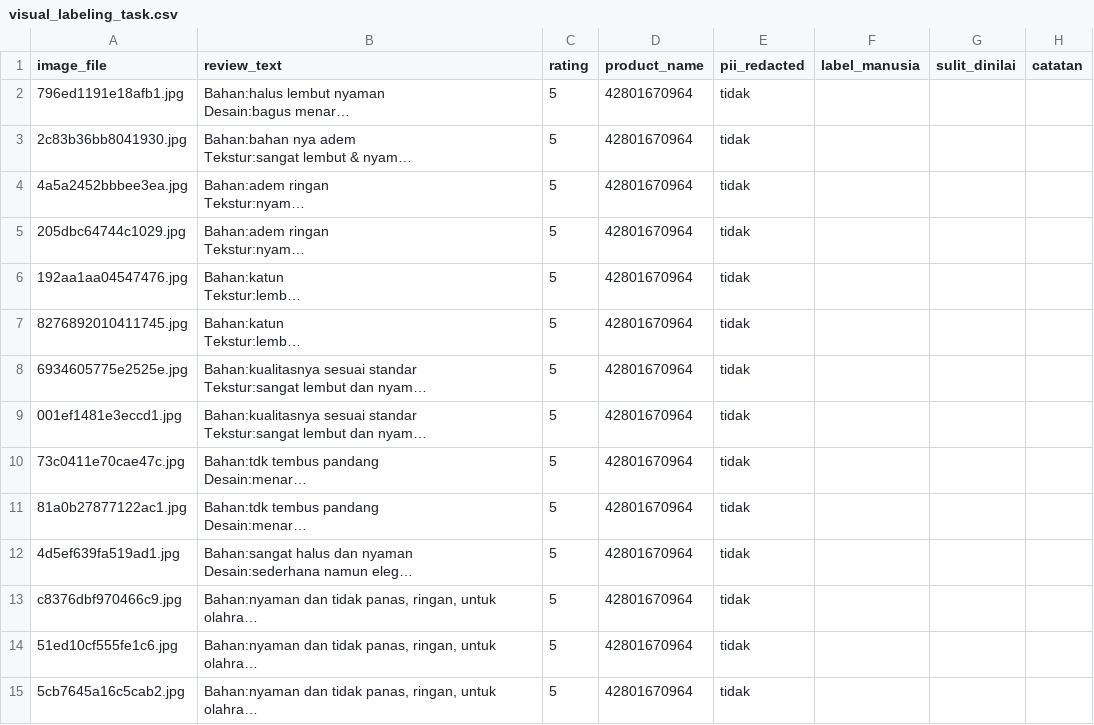
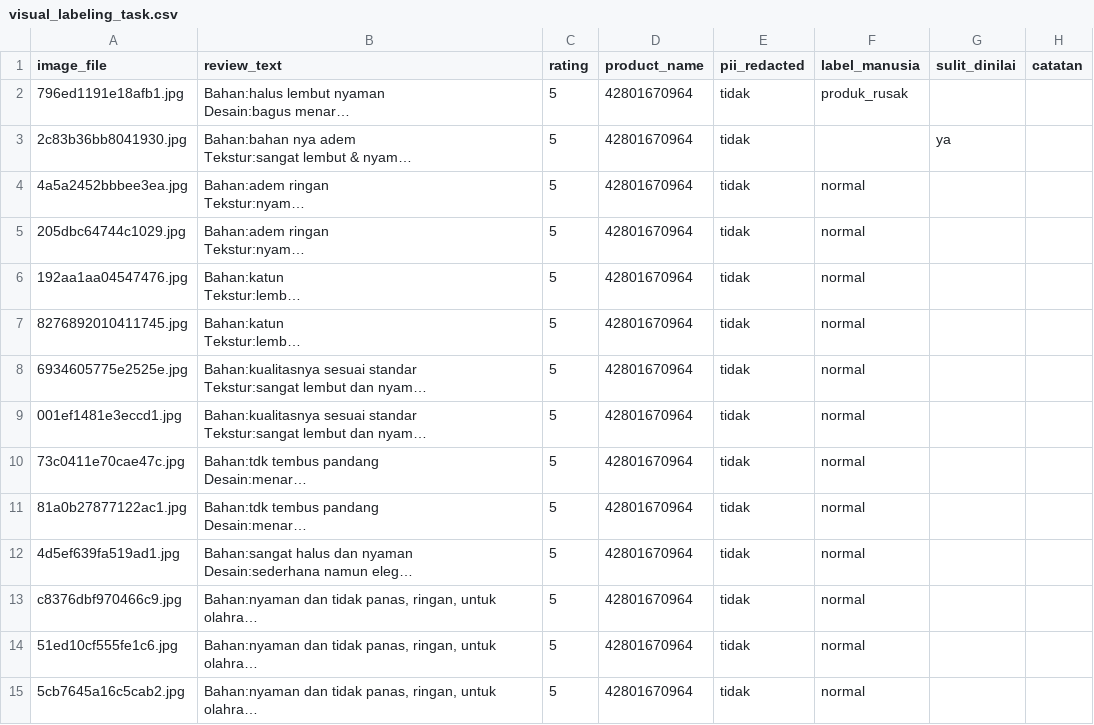
Before and after one commit to MikaelAdikara/BPS_AIC, a CSV file: data/annotation/visual_labeling_task.csv, drawn as a sheet; only a part is shown; long unchanged cells end in …; the diff covers the shown part only; the diff names each change by its address in the sheet, - before the commit and + after, or states it on an @@ line.

Commit message:
data(visual): label manusia 97 foto + temuan pemeriksaan silang
97 dari 97 foto terlabeli, konsisten secara internal (tidak ada ulasan yang
foto-fotonya berlabel saling bertentangan). Sebaran: normal 44, produk_rusak 26,
salah_kirim 20, kemasan_rusak 3, sulit dinilai 4.

Pemeriksaan silang atas lima foto menemukan tiga label keliru, seluruhnya
berpola sama: foto yang MENAMPILKAN kemasan dilabeli kemasan_rusak meski
kemasannya utuh. Dua dari tiga label kemasan_rusak jatuh pada pola ini - satu
paket tersegel rapi, satu foto label pengiriman yang justru membuktikan salah
kirim. Satu kekeliruan lain pada foto bintang lima berisi tiga kaos utuh yang
dilabeli produk_rusak.

Temuan yang lebih penting dari kekeliruan itu sendiri: salah_kirim sulit
dilabeli dari foto saja. Kaos putih terlihat sama persis baik ketika putih
memang dipesan maupun ketika pembeli memesan hitam. Label salah_kirim yang
diberikan berdasarkan teks mengukur sesuatu yang tidak pernah dilihat model,
sehingga kelas ini akan tampak buruk bukan karena modelnya lemah melainkan
karena tugasnya mustahil. Perlu diputuskan sebelum gerbang Fase 3 dijalankan.

Label BELUM saya perbaiki sendiri. Memperbaiki diam-diam akan menghapus asal-usul
"dilabeli manusia" yang menjadi satu-satunya alasan label ini sah sebagai
penengah performa model (ADR-015). Sepuluh foto yang perlu ditinjau ulang
didaftar untuk diadjudikasi pemilik repo.

```diff
--- a/data/annotation/visual_labeling_task.csv
+++ b/data/annotation/visual_labeling_task.csv
-F2 (label_manusia): (empty)
+F2 (label_manusia): produk_rusak
-G3 (sulit_dinilai): (empty)
+G3 (sulit_dinilai): ya
-F4:F15 (label_manusia): (empty)
+F4:F15 (label_manusia): normal
```
Also changed, not shown: 83 edited cells elsewhere in this file, 1 other file.
